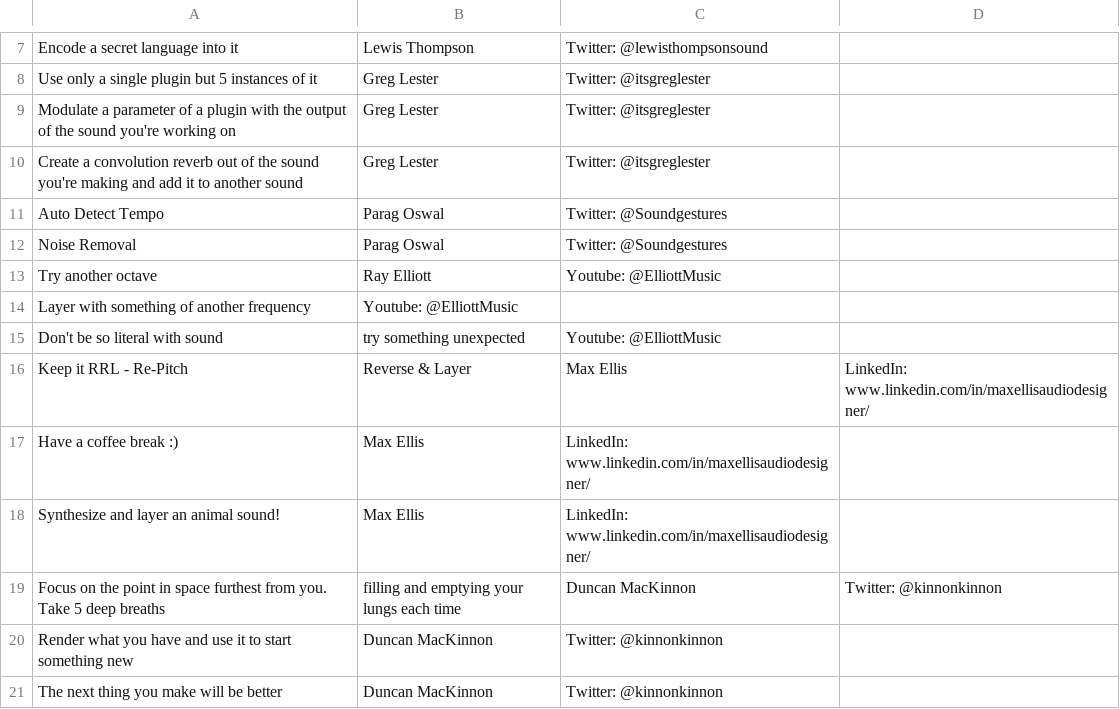
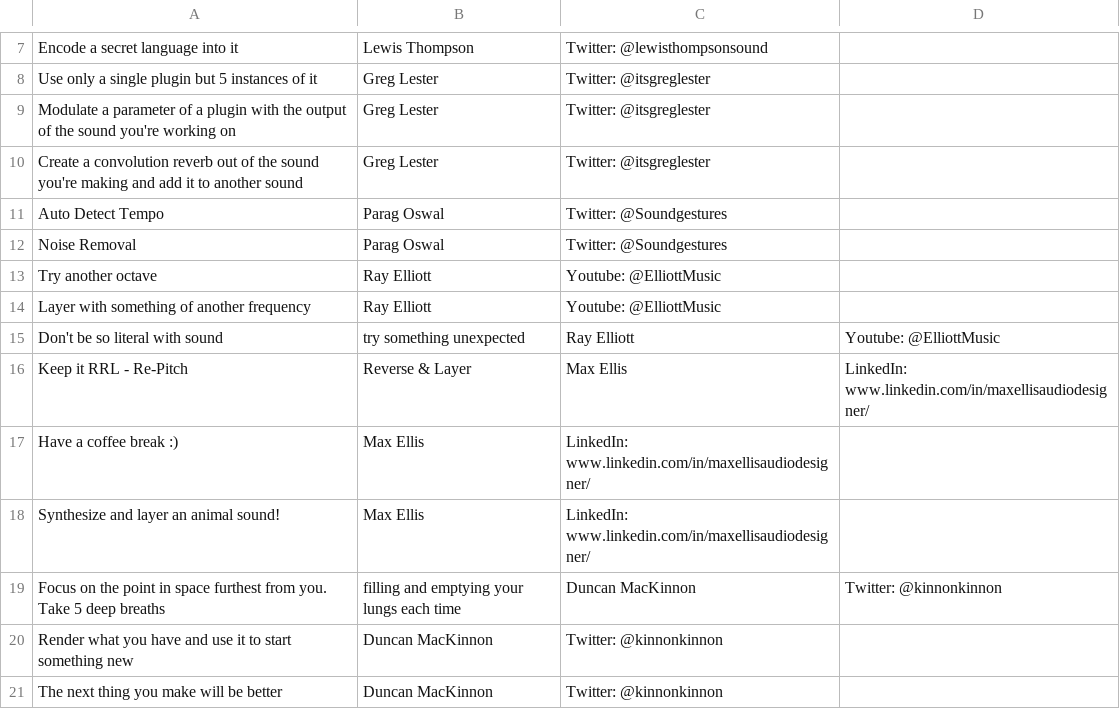
Before and after one commit to ARAudio369/Community_Tips_Reascript_0.1, a CSV file: Community_Tips.csv, drawn as a sheet; only a part is shown, gaps mark what is left out.

Commit message:
Update Community_Tips.csv

```diff
--- a/Community_Tips.csv
+++ b/Community_Tips.csv
@@ -13,4 +13,4 @@ Noise Removal,Parag Oswal,Twitter: @Soundgestures
 Try another octave,Ray Elliott,Youtube: @ElliottMusic
-Layer with something of another frequency,Youtube: @ElliottMusic
-Don't be so literal with sound, try something unexpected,Youtube: @ElliottMusic
+Layer with something of another frequency,Ray Elliott,Youtube: @ElliottMusic
+Don't be so literal with sound, try something unexpected,Ray Elliott,Youtube: @ElliottMusic
 Keep it RRL - Re-Pitch, Reverse & Layer,Max Ellis,LinkedIn: www.linkedin.com/in/maxellisaudiodesigner/
```
